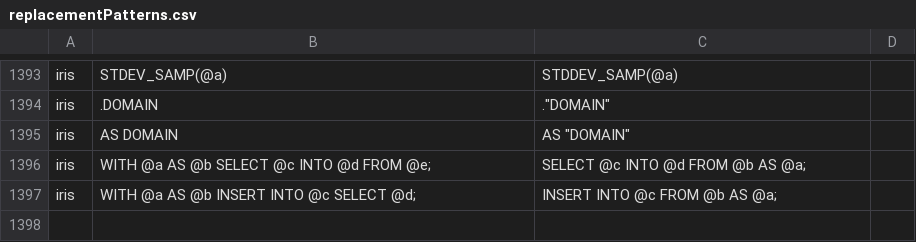
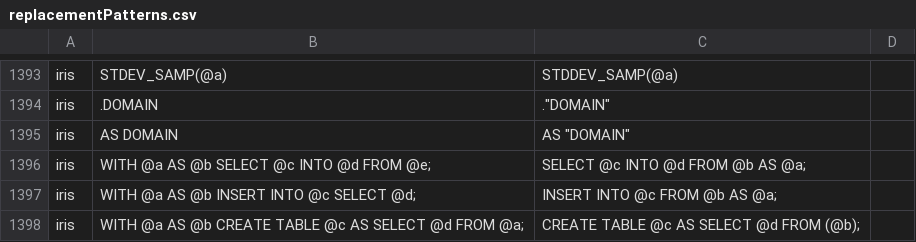
Before and after one commit to intersystems-ib/SqlRender, a CSV file: inst/csv/replacementPatterns.csv, drawn as a sheet; only a part is shown, gaps mark what is left out.

Commit message:
Added new pattern using WITH and CREATE

```diff
--- a/inst/csv/replacementPatterns.csv
+++ b/inst/csv/replacementPatterns.csv
@@ -1397 +1397,2 @@ iris,WITH @a AS @b SELECT @c INTO @d FROM @e;,SELECT @c INTO @d FROM @b AS @a;
 iris,WITH @a AS @b INSERT INTO @c SELECT @d;,INSERT INTO @c FROM @b AS @a;
+iris,WITH @a AS @b CREATE TABLE @c AS SELECT @d FROM @a;,CREATE TABLE @c AS SELECT @d FROM (@b);
```
Also changed, not shown: 5 other files.
